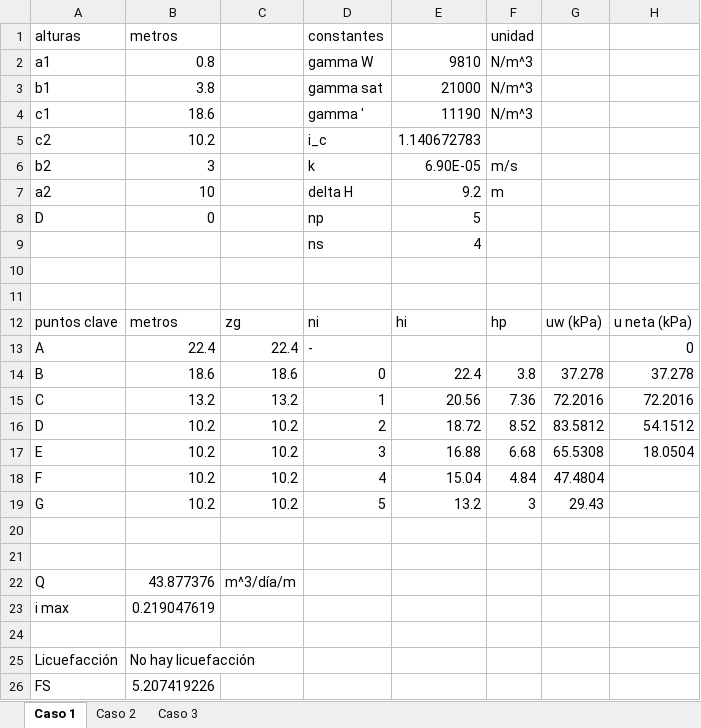
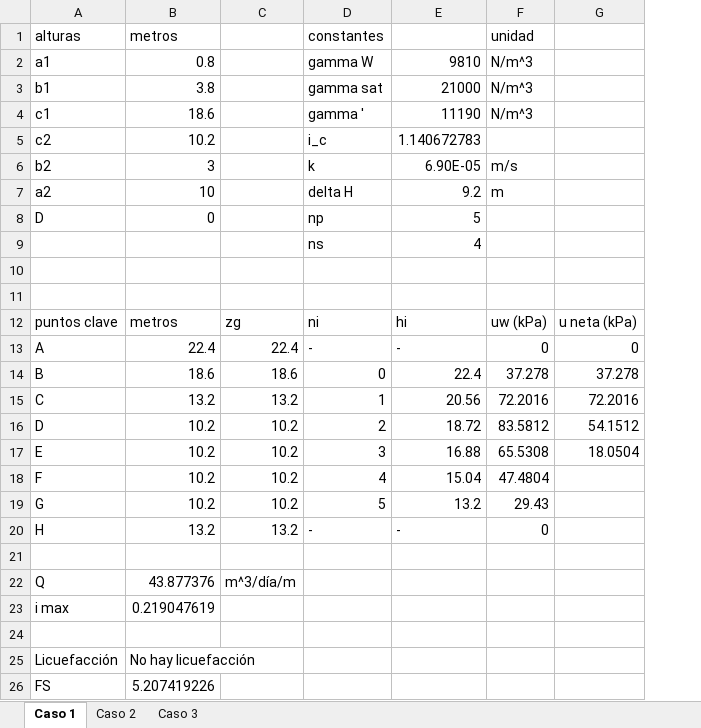
Before and after one commit to berckanala/Proyecto-1-MCOC, an Excel workbook: Codigos_calculos/p1e0.xlsx, sheet Caso 1, drawn as a sheet; values as stored, in another font and other column widths than the file's, no borders; removed rows and columns are numbered as before the commit, all else as after; the diff names each change by its address in the sheet, - before the commit and + after, or states it on an @@ line.

```diff
--- a/Codigos_calculos/p1e0.xlsx (sheet Caso 1)
+++ b/Codigos_calculos/p1e0.xlsx (sheet Caso 1)
-column F (unidad), rows 2-19: N/m^3 | N/m^3 | N/m^3 |  | m/s | m |  |  |  |  | hp |  | 3.8 | 7.36 | 8.52 | 6.68 | 4.84 | 3
-F1: (empty)
+F1: unidad
-F2:F4 (unidad): (empty)
+F2:F4 (unidad): N/m^3
-F6 (unidad): (empty)
+F6 (unidad): m/s
-F7 (unidad): (empty)
+F7 (unidad): m
-E13: (empty)
+E13: -
-F13 (unidad): (empty)
+F13 (unidad): 0
-row 20: (empty)
+row 20: H | 13.2 | 13.2 | - | - | 0
```
Also changed, not shown: sheet Caso 3, sheet Caso 2, formulas that keep their value, 10 other files.
